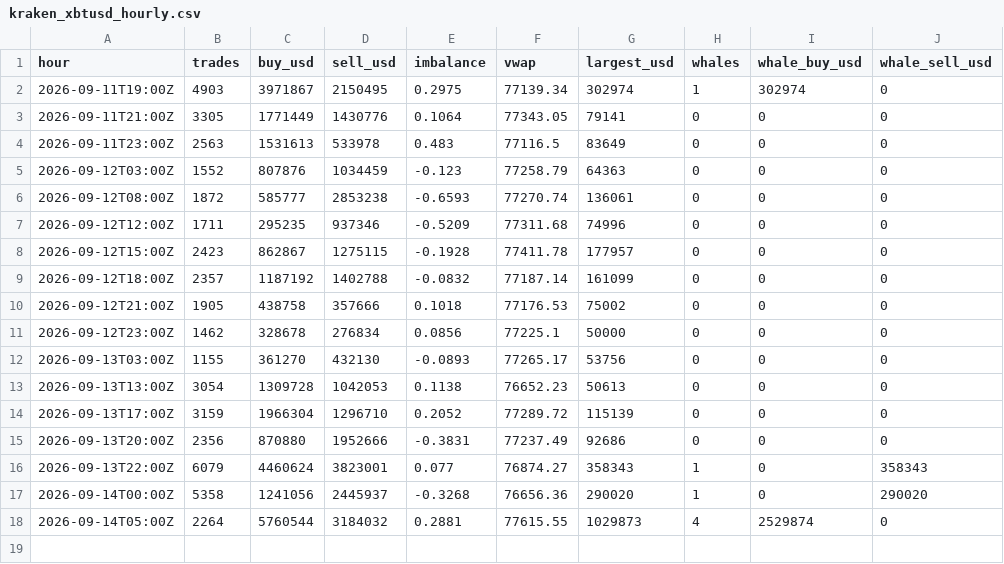
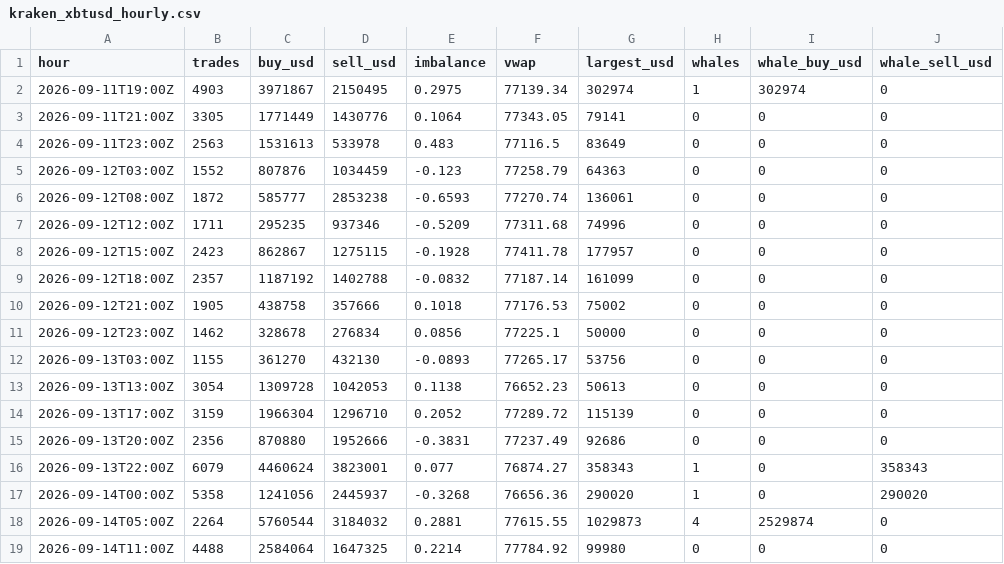
Before and after one commit to juliantorrespr-afk/quant-lab-data, a CSV file: data/flow/kraken_xbtusd_hourly.csv, drawn as a sheet; the diff names each change by its address in the sheet, - before the commit and + after, or states it on an @@ line.

```diff
--- a/data/flow/kraken_xbtusd_hourly.csv
+++ b/data/flow/kraken_xbtusd_hourly.csv
+row 19: 2026-09-14T11:00Z | 4488 | 2584064 | 1647325 | 0.2214 | 77784.92 | 99980 | 0 | 0 | 0
```
Also changed, not shown: 4 other files.
